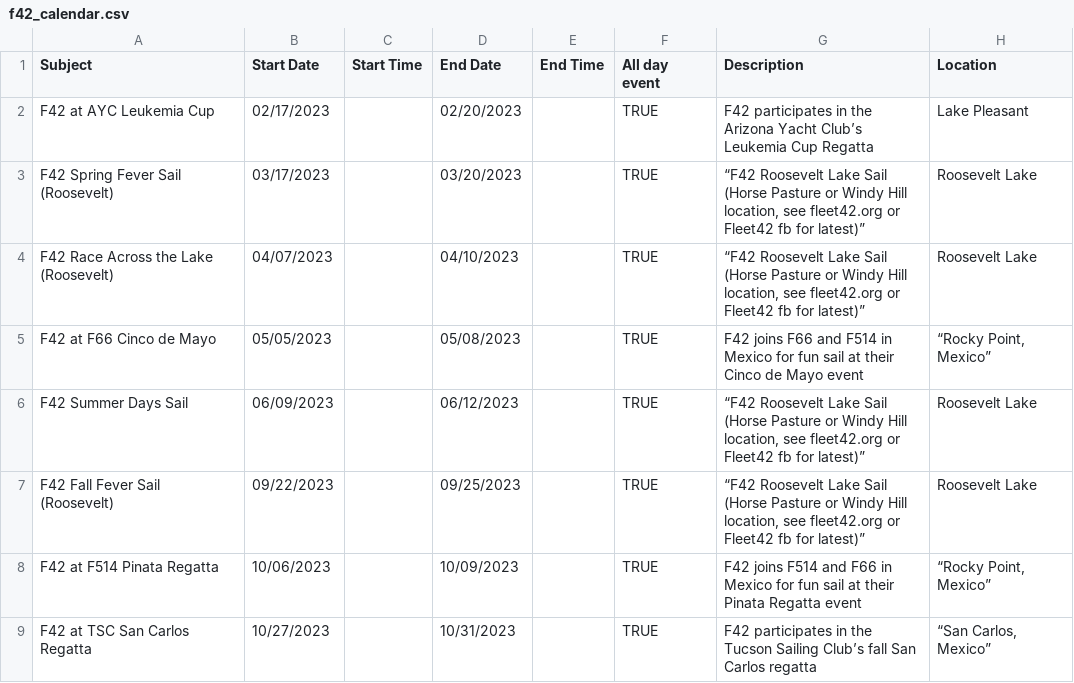
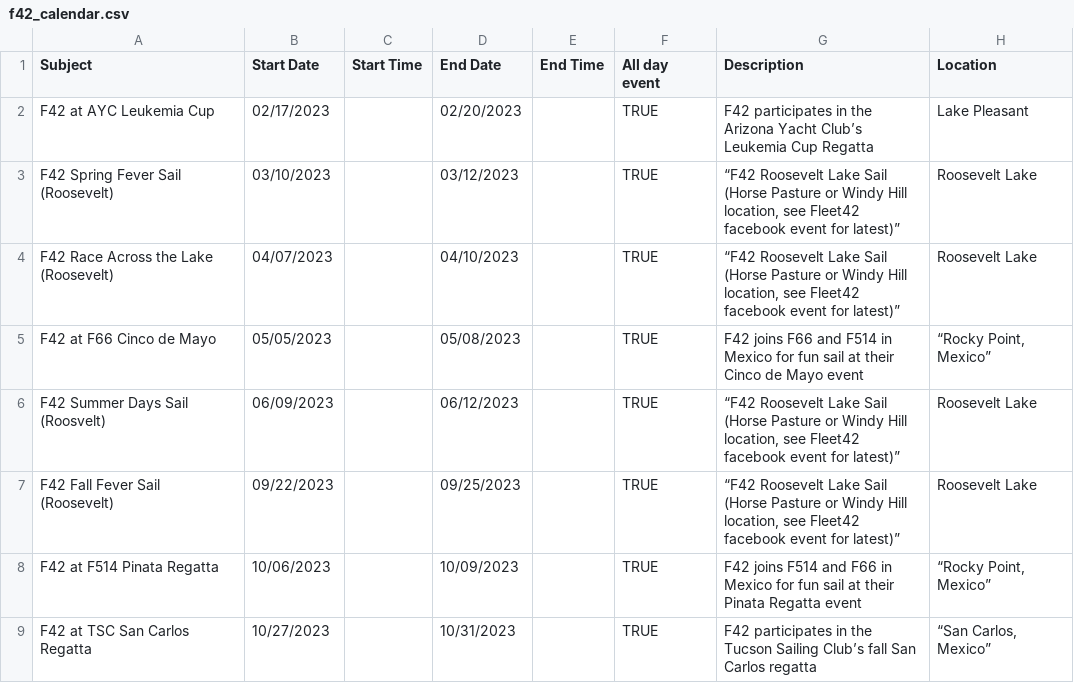
Before and after one commit to winklersh/winklersh.github.io, a CSV file: f42_calendar.csv, drawn as a sheet; the diff names each change by its address in the sheet, - before the commit and + after, or states it on an @@ line.

Commit message:
Update f42_calendar.csv
Modified March date and some wording in the description.

```diff
--- a/f42_calendar.csv
+++ b/f42_calendar.csv
-B3 (Start Date): 03/17/2023
+B3 (Start Date): 03/10/2023
-D3 (End Date): 03/20/2023
+D3 (End Date): 03/12/2023
-G3:G4 (Description): …location, see fleet42.org or Fleet42 fb for latest)”
+G3:G4 (Description): …location, see Fleet42 facebook event for latest)”
-A6 (Subject): F42 Summer Days Sail
+A6 (Subject): F42 Summer Days Sail (Roosvelt)
-G6:G7 (Description): …location, see fleet42.org or Fleet42 fb for latest)”
+G6:G7 (Description): …location, see Fleet42 facebook event for latest)”
```
